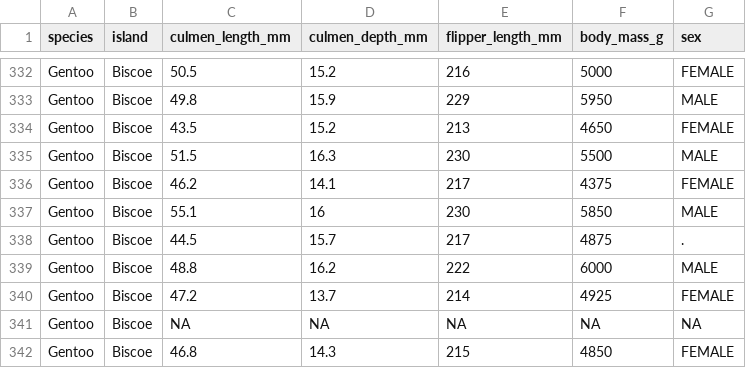
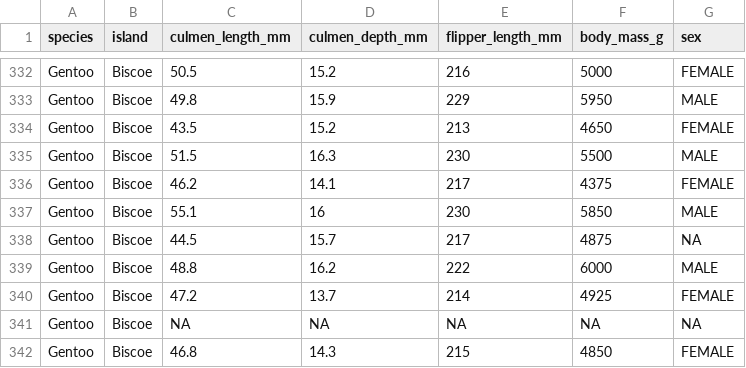
Before and after one commit to Crystal-e-chen/deta-interim-report, a CSV file: archive/penguins_size.csv, drawn as a sheet; only a part is shown, gaps mark what is left out.

Commit message:
Update penguins_size.csv

```diff
--- a/archive/penguins_size.csv
+++ b/archive/penguins_size.csv
@@ -337,3 +337,3 @@ Gentoo,Biscoe,46.2,14.1,217,4375,FEMALE
 Gentoo,Biscoe,55.1,16,230,5850,MALE
-Gentoo,Biscoe,44.5,15.7,217,4875,.
+Gentoo,Biscoe,44.5,15.7,217,4875,NA
 Gentoo,Biscoe,48.8,16.2,222,6000,MALE
```
